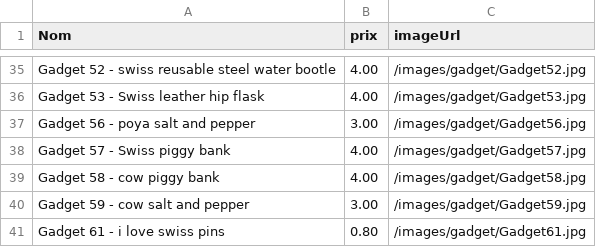
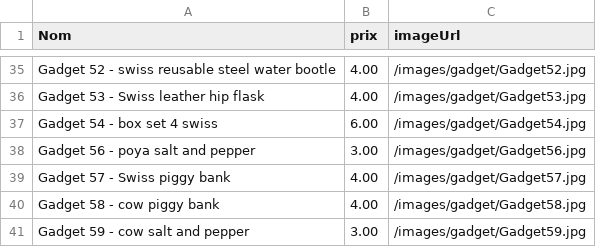
Before and after one commit to VYAntares/DiscadoWebsite, a CSV file: data/gadget.csv, drawn as a sheet; only a part is shown, gaps mark what is left out; the shorter side is filled out with more unchanged rows; the diff names each change by its address in the sheet, - before the commit and + after, or states it on an @@ line.

```diff
--- a/data/gadget.csv
+++ b/data/gadget.csv
+row 37: Gadget 54 - box set 4 swiss | 6.00 | /images/gadget/Gadget54.jpg
```
Also changed, not shown: data/magnet.csv, 23 other files.
